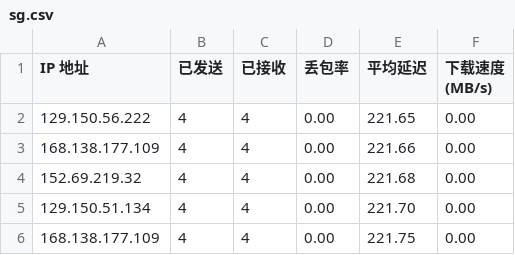
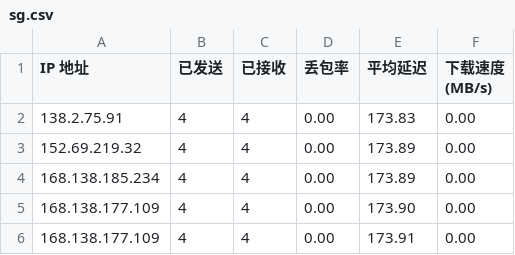
Before and after one commit to tcjhhjfwyxgs/CFCDN-Auto, a CSV file: CloudflareST/sg.csv, drawn as a sheet.

```diff
--- a/CloudflareST/sg.csv
+++ b/CloudflareST/sg.csv
@@ -1,6 +1,6 @@
 IP 地址,已发送,已接收,丢包率,平均延迟,下载速度 (MB/s)
-129.150.56.222,4,4,0.00,221.65,0.00
-168.138.177.109,4,4,0.00,221.66,0.00
-152.69.219.32,4,4,0.00,221.68,0.00
-129.150.51.134,4,4,0.00,221.70,0.00
-168.138.177.109,4,4,0.00,221.75,0.00
+138.2.75.91,4,4,0.00,173.83,0.00
+152.69.219.32,4,4,0.00,173.89,0.00
+168.138.185.234,4,4,0.00,173.89,0.00
+168.138.177.109,4,4,0.00,173.90,0.00
+168.138.177.109,4,4,0.00,173.91,0.00
```
Also changed, not shown: 1 other file.
